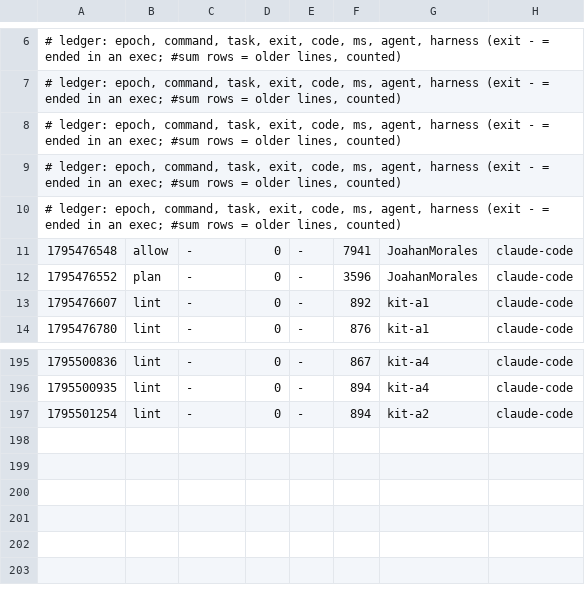
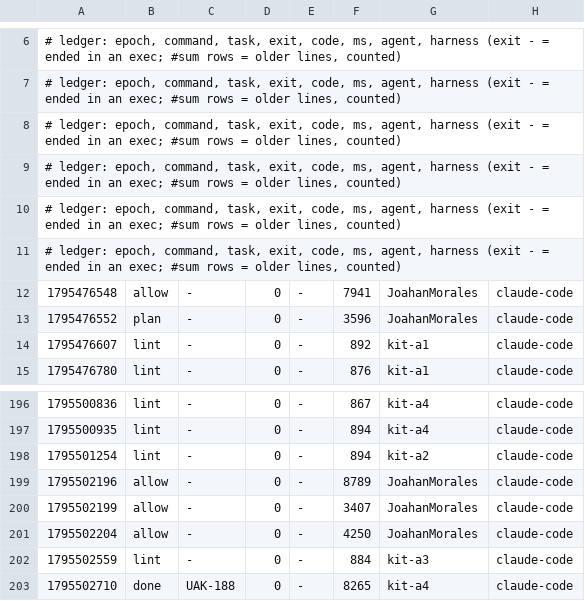
Before and after one commit to JoahanMorales/upiixia-agentic-kit, a TSV file: metrics/2026-11-24-89398.tsv, drawn as a sheet; only a part is shown, gaps mark what is left out.

Commit message:
uak: blackbox +1, metrics +5

```diff
--- a/metrics/2026-11-24-89398.tsv
+++ b/metrics/2026-11-24-89398.tsv
@@ -10,2 +10,3 @@
 # ledger: epoch, command, task, exit, code, ms, agent, harness (exit - = ended in an exec; #sum rows = older lines, counted)
+# ledger: epoch, command, task, exit, code, ms, agent, harness (exit - = ended in an exec; #sum rows = older lines, counted)
 1795476548	allow	-	0	-	7941	JoahanMorales	claude-code
@@ -197 +198,6 @@
 1795501254	lint	-	0	-	894	kit-a2	claude-code
+1795502196	allow	-	0	-	8789	JoahanMorales	claude-code
+1795502199	allow	-	0	-	3407	JoahanMorales	claude-code
+1795502204	allow	-	0	-	4250	JoahanMorales	claude-code
+1795502559	lint	-	0	-	884	kit-a3	claude-code
+1795502710	done	UAK-188	0	-	8265	kit-a4	claude-code
```
Also changed, not shown: 1 other file.
